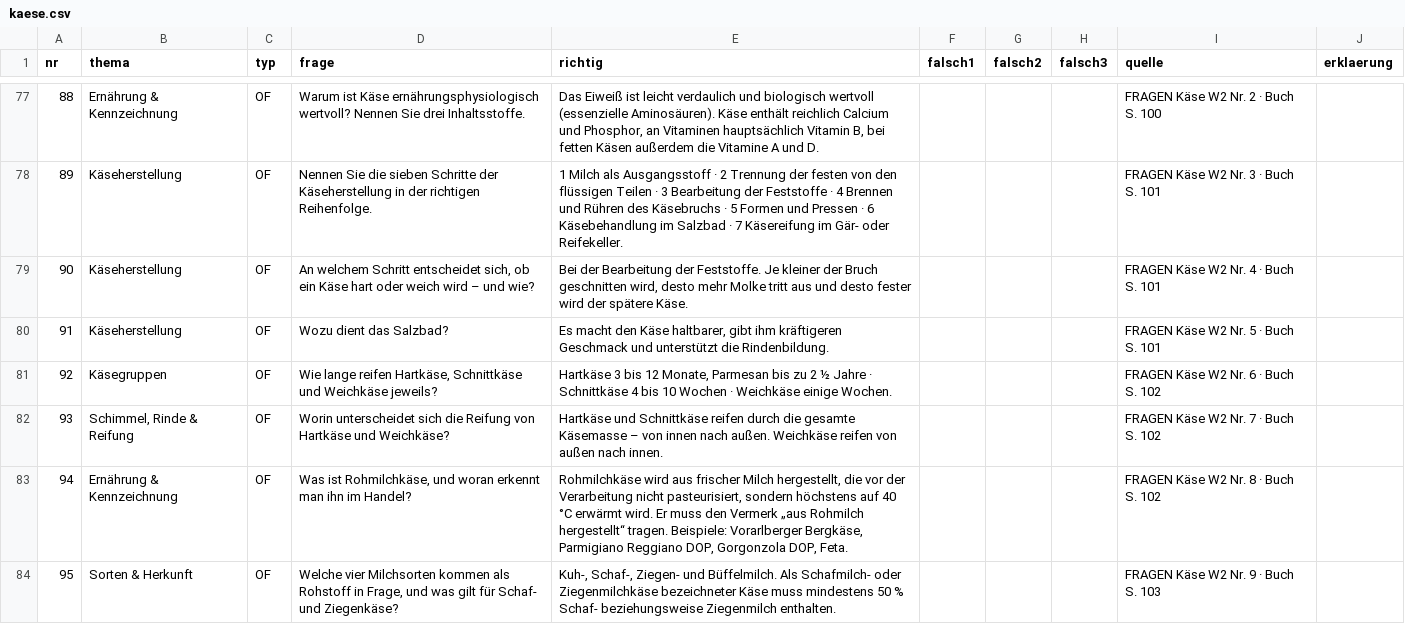
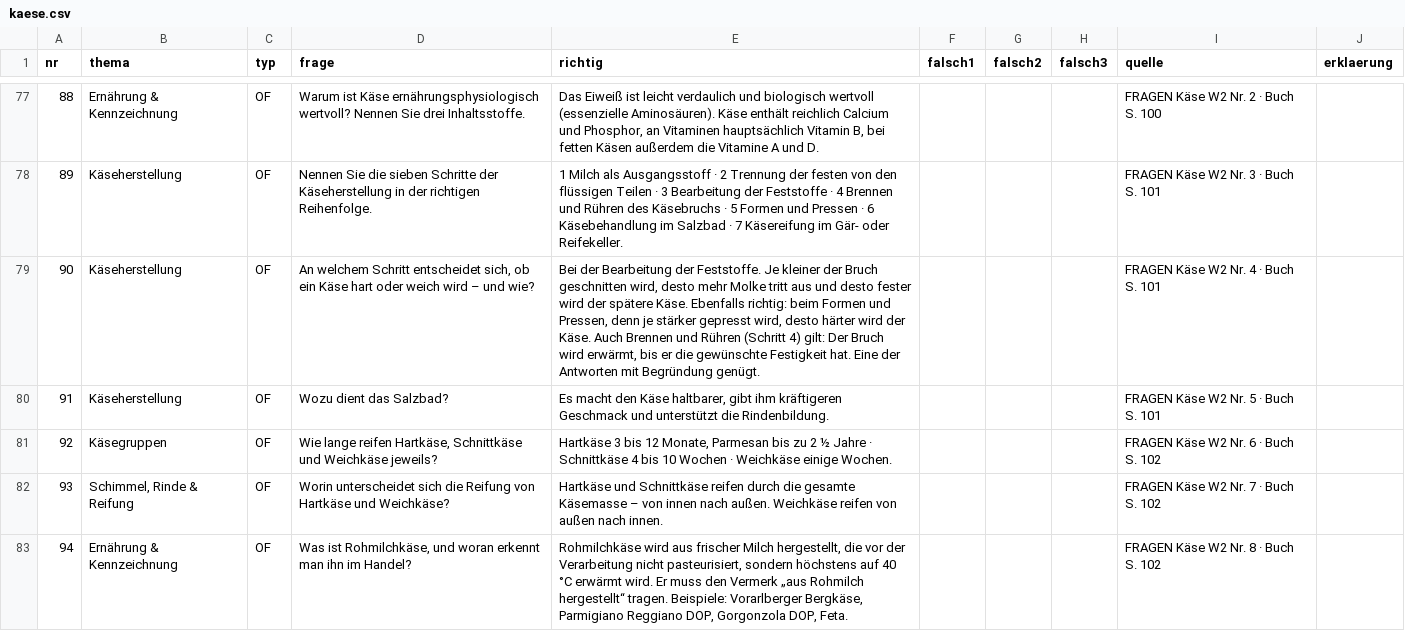
Before and after one commit to benediktknotzer-jpg/lbs-unterrichtstools, a CSV file: daten/kaese.csv, drawn as a sheet; only a part is shown, gaps mark what is left out; the shorter side is filled out with more unchanged rows.

```diff
--- a/daten/kaese.csv
+++ b/daten/kaese.csv
@@ -78,3 +78,3 @@ nr;thema;typ;frage;richtig;falsch1;falsch2;falsch3;quelle;erklaerung
 89;Käseherstellung;OF;Nennen Sie die sieben Schritte der Käseherstellung in der richtigen Reihenfolge.;1 Milch als Ausgangsstoff · 2 Trennung der festen von den flüssigen Teilen · 3 Bearbeitung der Feststoffe · 4 Brennen und Rühren des Käsebruchs · 5 Formen und Pressen · 6 Käsebehandlung im Salzbad · 7 Käsereifung im Gär- oder Reifekeller.;;;;FRAGEN Käse W2 Nr. 3 · Buch S. 101;
-90;Käseherstellung;OF;An welchem Schritt entscheidet sich, ob ein Käse hart oder weich wird – und wie?;Bei der Bearbeitung der Feststoffe. Je kleiner der Bruch geschnitten wird, desto mehr Molke tritt aus und desto fester wird der spätere Käse.;;;;FRAGEN Käse W2 Nr. 4 · Buch S. 101;
+90;Käseherstellung;OF;An welchem Schritt entscheidet sich, ob ein Käse hart oder weich wird – und wie?;Bei der Bearbeitung der Feststoffe. Je kleiner der Bruch geschnitten wird, desto mehr Molke tritt aus und desto fester wird der spätere Käse. Ebenfalls richtig: beim Formen und Pressen, denn je stärker gepresst wird, desto härter wird der Käse. Auch Brennen und Rühren (Schritt 4) gilt: Der Bruch wird erwärmt, bis er die gewünschte Festigkeit hat. Eine der Antworten mit Begründung genügt.;;;;FRAGEN Käse W2 Nr. 4 · Buch S. 101;
 91;Käseherstellung;OF;Wozu dient das Salzbad?;Es macht den Käse haltbarer, gibt ihm kräftigeren Geschmack und unterstützt die Rindenbildung.;;;;FRAGEN Käse W2 Nr. 5 · Buch S. 101;
```
Also changed, not shown: 2 other files.
